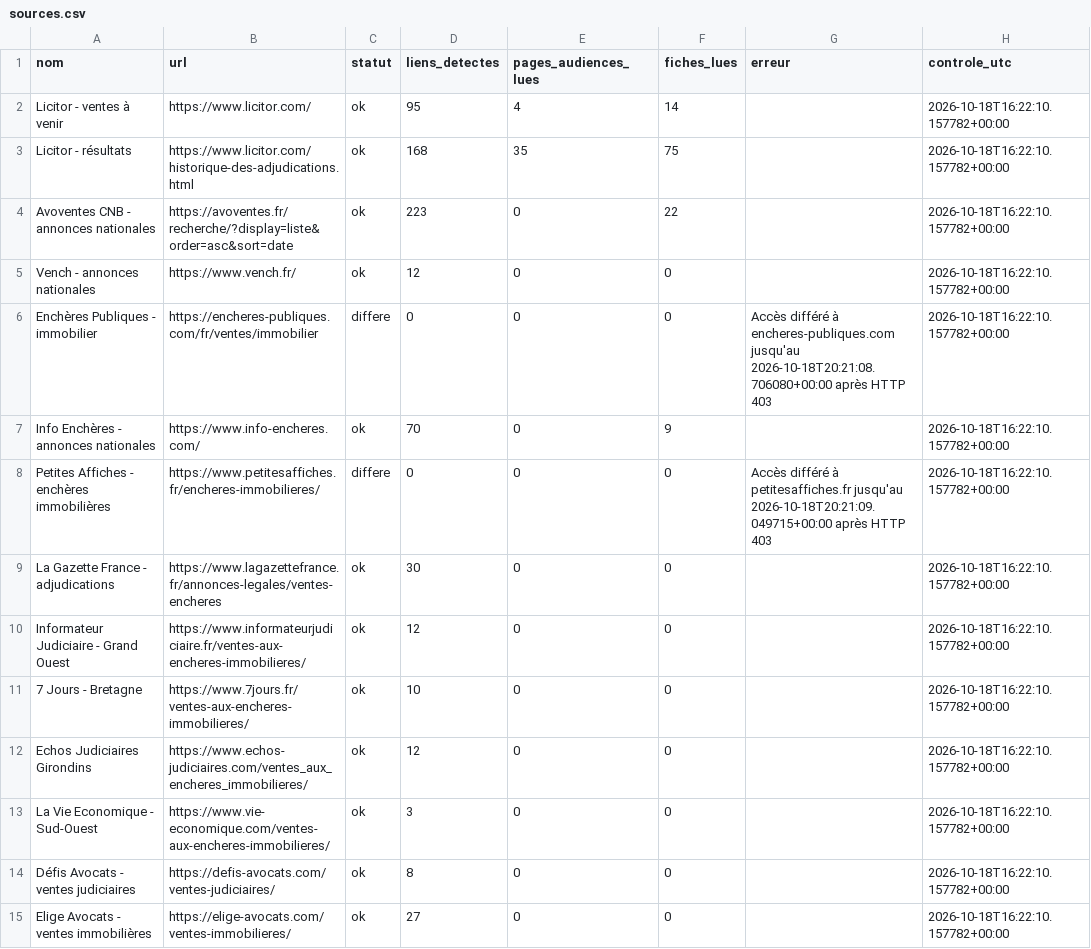
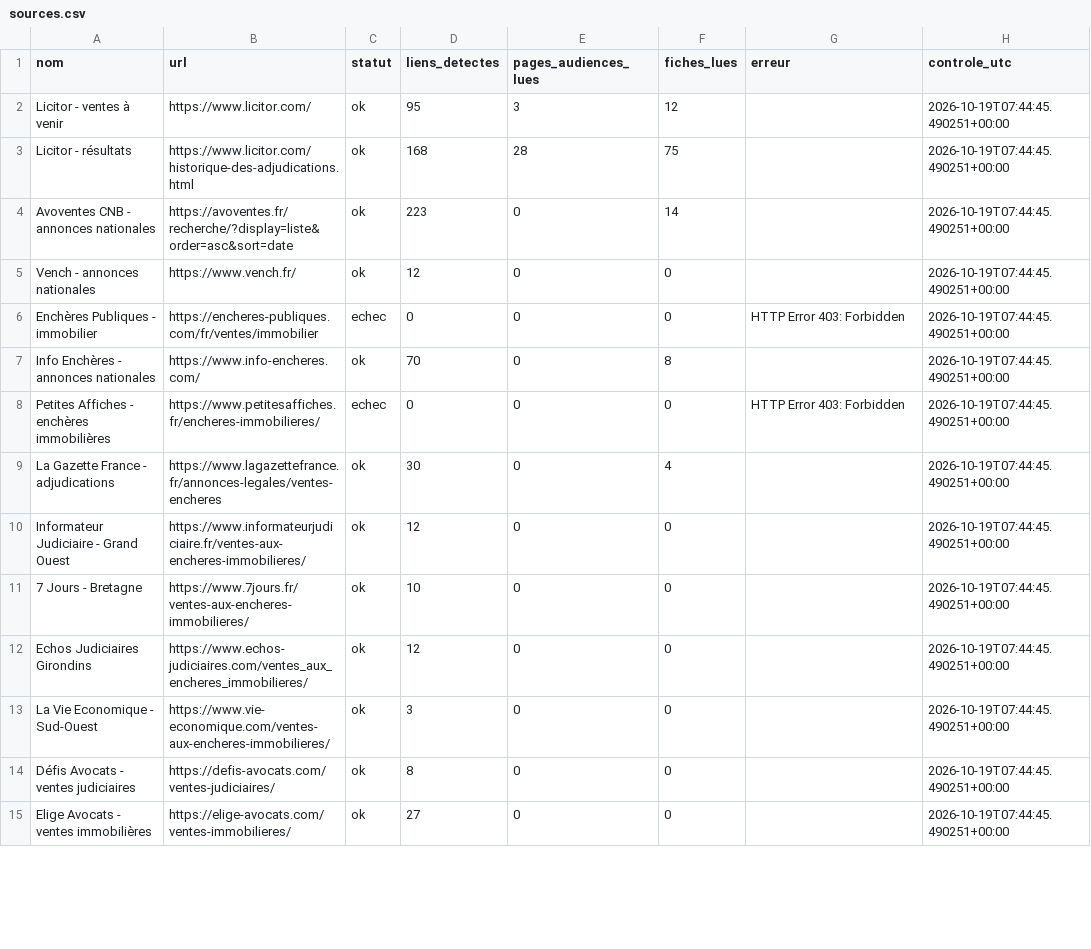
Before and after one commit to adjudications-france-monitor/adjudications-france-monitor, a CSV file: rapports/sources.csv, drawn as a sheet; only a part is shown; the diff covers the shown part only.

```diff
--- a/rapports/sources.csv
+++ b/rapports/sources.csv
@@ -1,15 +1,15 @@
 nom,url,statut,liens_detectes,pages_audiences_lues,fiches_lues,erreur,controle_utc
-Licitor - ventes à venir,https://www.licitor.com/,ok,95,4,14,,2026-10-18T16:22:10.157782+00:00
-Licitor - résultats,https://www.licitor.com/historique-des-adjudications.html,ok,168,35,75,,2026-10-18T16:22:10.157782+00:00
-Avoventes CNB - annonces nationales,https://avoventes.fr/recherche/?display=liste&order=asc&sort=date,ok,223,0,22,,2026-10-18T16:22:10.157782+00:00
-Vench - annonces nationales,https://www.vench.fr/,ok,12,0,0,,2026-10-18T16:22:10.157782+00:00
-Enchères Publiques - immobilier,https://encheres-publiques.com/fr/ventes/immobilier,differe,0,0,0,Accès différé à encheres-publiques.com jusqu'au 2026-10-18T20:21:08.706080+00:00 après HTTP 403,2026-10-18T16:22:10.157782+00:00
-Info Enchères - annonces nationales,https://www.info-encheres.com/,ok,70,0,9,,2026-10-18T16:22:10.157782+00:00
-Petites Affiches - enchères immobilières,https://www.petitesaffiches.fr/encheres-immobilieres/,differe,0,0,0,Accès différé à petitesaffiches.fr jusqu'au 2026-10-18T20:21:09.049715+00:00 après HTTP 403,2026-10-18T16:22:10.157782+00:00
-La Gazette France - adjudications,https://www.lagazettefrance.fr/annonces-legales/ventes-encheres,ok,30,0,0,,2026-10-18T16:22:10.157782+00:00
-Informateur Judiciaire - Grand Ouest,https://www.informateurjudiciaire.fr/ventes-aux-encheres-immobilieres/,ok,12,0,0,,2026-10-18T16:22:10.157782+00:00
-7 Jours - Bretagne,https://www.7jours.fr/ventes-aux-encheres-immobilieres/,ok,10,0,0,,2026-10-18T16:22:10.157782+00:00
-Echos Judiciaires Girondins,https://www.echos-judiciaires.com/ventes_aux_encheres_immobilieres/,ok,12,0,0,,2026-10-18T16:22:10.157782+00:00
-La Vie Economique - Sud-Ouest,https://www.vie-economique.com/ventes-aux-encheres-immobilieres/,ok,3,0,0,,2026-10-18T16:22:10.157782+00:00
-Défis Avocats - ventes judiciaires,https://defis-avocats.com/ventes-judiciaires/,ok,8,0,0,,2026-10-18T16:22:10.157782+00:00
-Elige Avocats - ventes immobilières,https://elige-avocats.com/ventes-immobilieres/,ok,27,0,0,,2026-10-18T16:22:10.157782+00:00
+Licitor - ventes à venir,https://www.licitor.com/,ok,95,3,12,,2026-10-19T07:44:45.490251+00:00
+Licitor - résultats,https://www.licitor.com/historique-des-adjudications.html,ok,168,28,75,,2026-10-19T07:44:45.490251+00:00
+Avoventes CNB - annonces nationales,https://avoventes.fr/recherche/?display=liste&order=asc&sort=date,ok,223,0,14,,2026-10-19T07:44:45.490251+00:00
+Vench - annonces nationales,https://www.vench.fr/,ok,12,0,0,,2026-10-19T07:44:45.490251+00:00
+Enchères Publiques - immobilier,https://encheres-publiques.com/fr/ventes/immobilier,echec,0,0,0,HTTP Error 403: Forbidden,2026-10-19T07:44:45.490251+00:00
+Info Enchères - annonces nationales,https://www.info-encheres.com/,ok,70,0,8,,2026-10-19T07:44:45.490251+00:00
+Petites Affiches - enchères immobilières,https://www.petitesaffiches.fr/encheres-immobilieres/,echec,0,0,0,HTTP Error 403: Forbidden,2026-10-19T07:44:45.490251+00:00
+La Gazette France - adjudications,https://www.lagazettefrance.fr/annonces-legales/ventes-encheres,ok,30,0,4,,2026-10-19T07:44:45.490251+00:00
+Informateur Judiciaire - Grand Ouest,https://www.informateurjudiciaire.fr/ventes-aux-encheres-immobilieres/,ok,12,0,0,,2026-10-19T07:44:45.490251+00:00
+7 Jours - Bretagne,https://www.7jours.fr/ventes-aux-encheres-immobilieres/,ok,10,0,0,,2026-10-19T07:44:45.490251+00:00
+Echos Judiciaires Girondins,https://www.echos-judiciaires.com/ventes_aux_encheres_immobilieres/,ok,12,0,0,,2026-10-19T07:44:45.490251+00:00
+La Vie Economique - Sud-Ouest,https://www.vie-economique.com/ventes-aux-encheres-immobilieres/,ok,3,0,0,,2026-10-19T07:44:45.490251+00:00
+Défis Avocats - ventes judiciaires,https://defis-avocats.com/ventes-judiciaires/,ok,8,0,0,,2026-10-19T07:44:45.490251+00:00
+Elige Avocats - ventes immobilières,https://elige-avocats.com/ventes-immobilieres/,ok,27,0,0,,2026-10-19T07:44:45.490251+00:00
```
Also changed, not shown: 34 edited cells elsewhere in this file, 3 other files.
